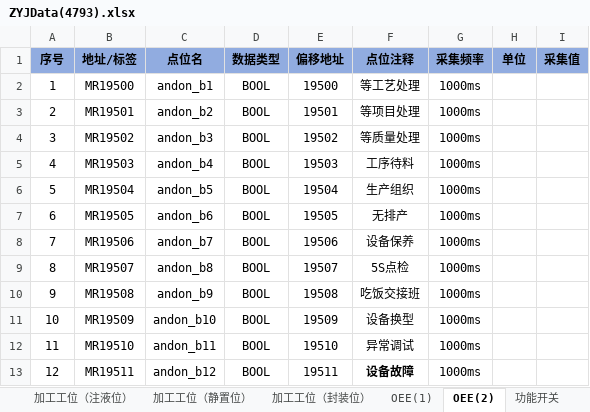
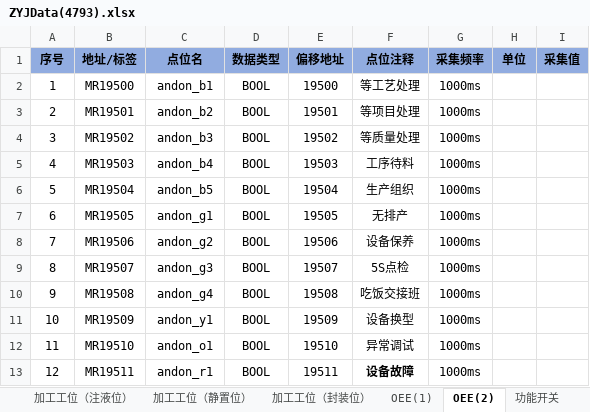
Before and after one commit to hhuwjy/ZhuYeJi, an Excel workbook: ZYJData(4793).xlsx, sheet OEE(2), drawn as a sheet; values as stored, in another font and other column widths than the file's, no borders; the diff names each change by its address in the sheet, - before the commit and + after, or states it on an @@ line.

```diff
--- a/ZYJData(4793).xlsx (sheet OEE(2))
+++ b/ZYJData(4793).xlsx (sheet OEE(2))
-C7 (点位名): andon_b6
+C7 (点位名): andon_g1
-C8 (点位名): andon_b7
+C8 (点位名): andon_g2
-C9 (点位名): andon_b8
+C9 (点位名): andon_g3
-C10 (点位名): andon_b9
+C10 (点位名): andon_g4
-C11 (点位名): andon_b10
+C11 (点位名): andon_y1
-C12 (点位名): andon_b11
+C12 (点位名): andon_o1
-C13 (点位名): andon_b12
+C13 (点位名): andon_r1
```
Also changed, not shown: sheet 加工工位（封装位）, sheet 注液机设备总览, sheet OEE(1), sheet 加工工位（注液位）, sheet 加工工位（静置位）, charts or pictures, ZYJData(4790).xlsx, 35 other files.
